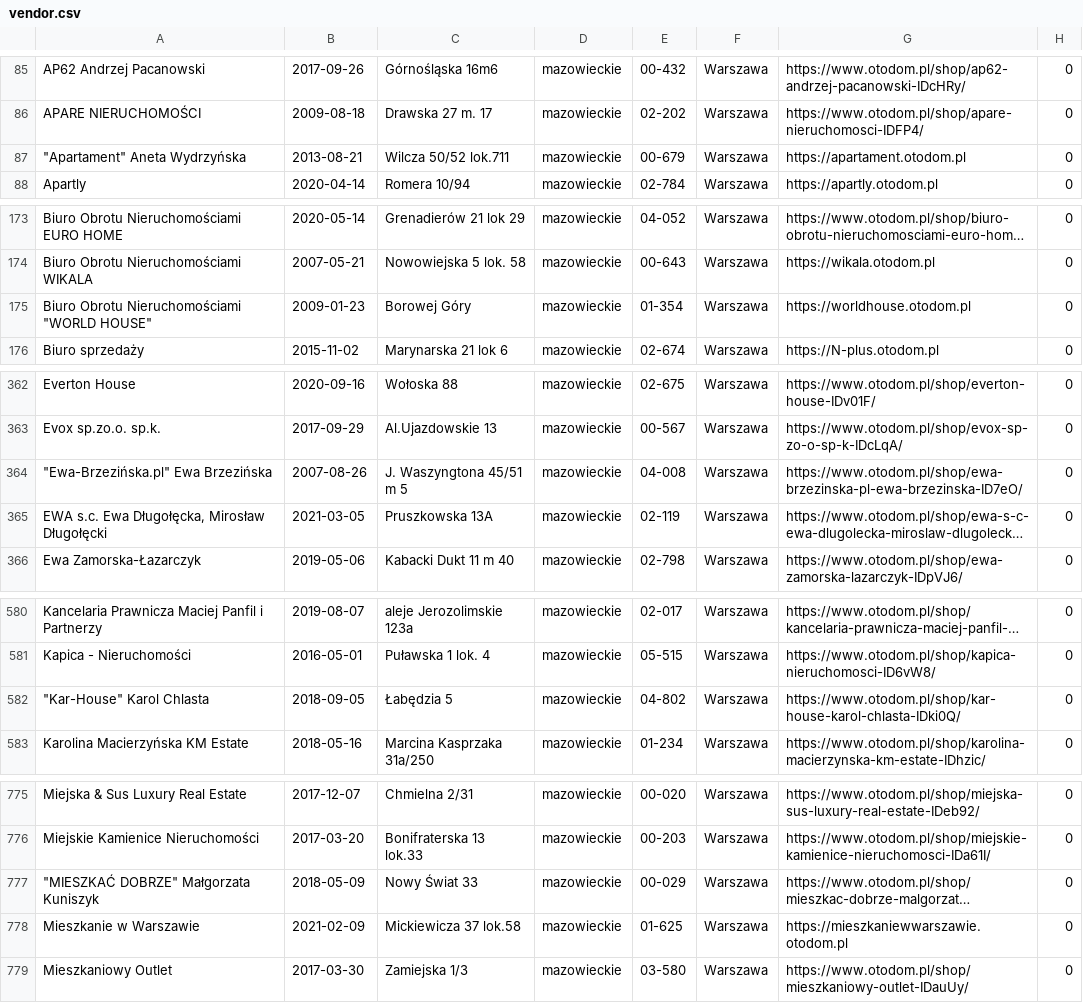
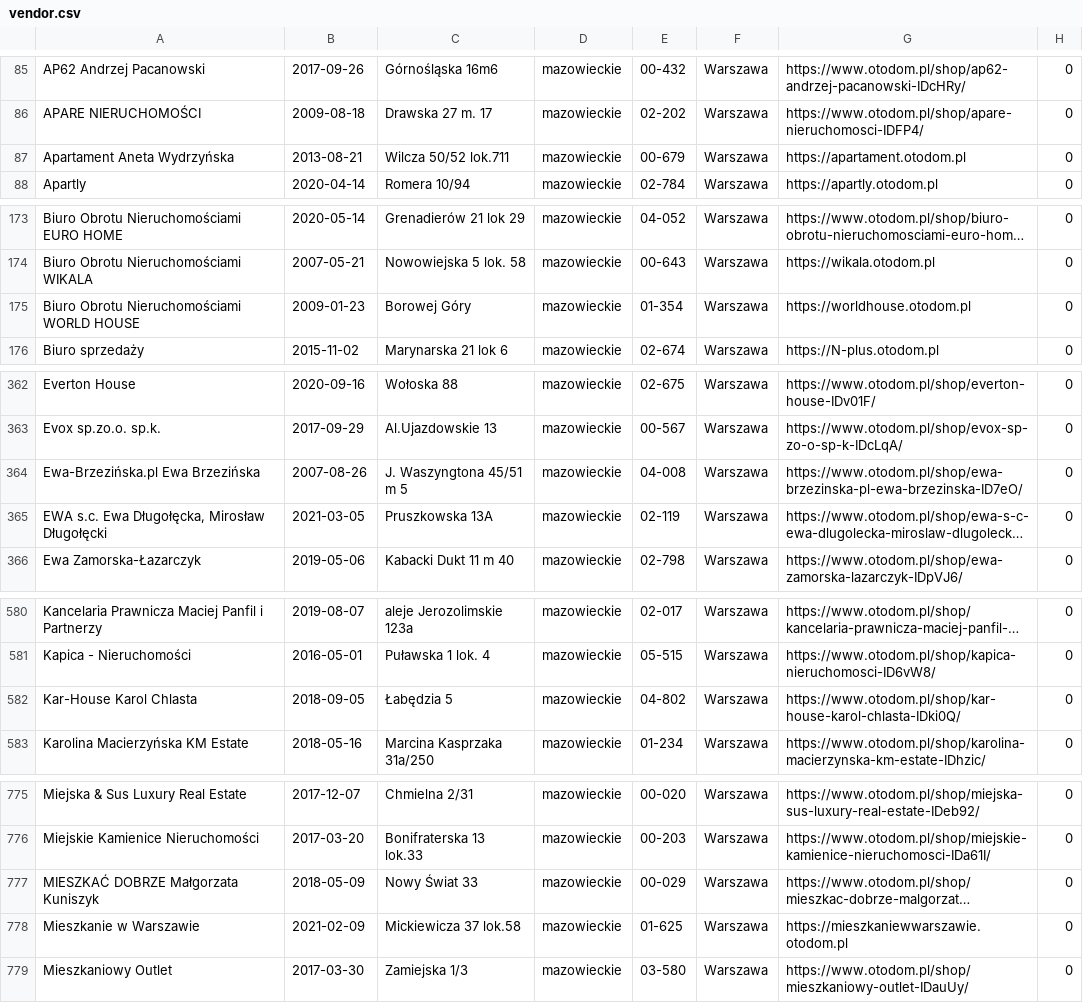
Before and after one commit to niladrem/dwh_projekt, a CSV file: vendor.csv, drawn as a sheet; only a part is shown, gaps mark what is left out; long unchanged cells end in …; the diff covers the shown part only; the diff names each change by its address in the sheet, - before the commit and + after, or states it on an @@ line.

```diff
--- a/vendor.csv
+++ b/vendor.csv
-A87: "Apartament" Aneta Wydrzyńska
+A87: Apartament Aneta Wydrzyńska
-A175: Biuro Obrotu Nieruchomościami "WORLD HOUSE"
+A175: Biuro Obrotu Nieruchomościami WORLD HOUSE
-A364: "Ewa-Brzezińska.pl" Ewa Brzezińska
+A364: Ewa-Brzezińska.pl Ewa Brzezińska
-A582: "Kar-House" Karol Chlasta
+A582: Kar-House Karol Chlasta
-A777: "MIESZKAĆ DOBRZE" Małgorzata Kuniszyk
+A777: MIESZKAĆ DOBRZE Małgorzata Kuniszyk
```
Also changed, not shown: 3 edited cells elsewhere in this file, 2 other files.
